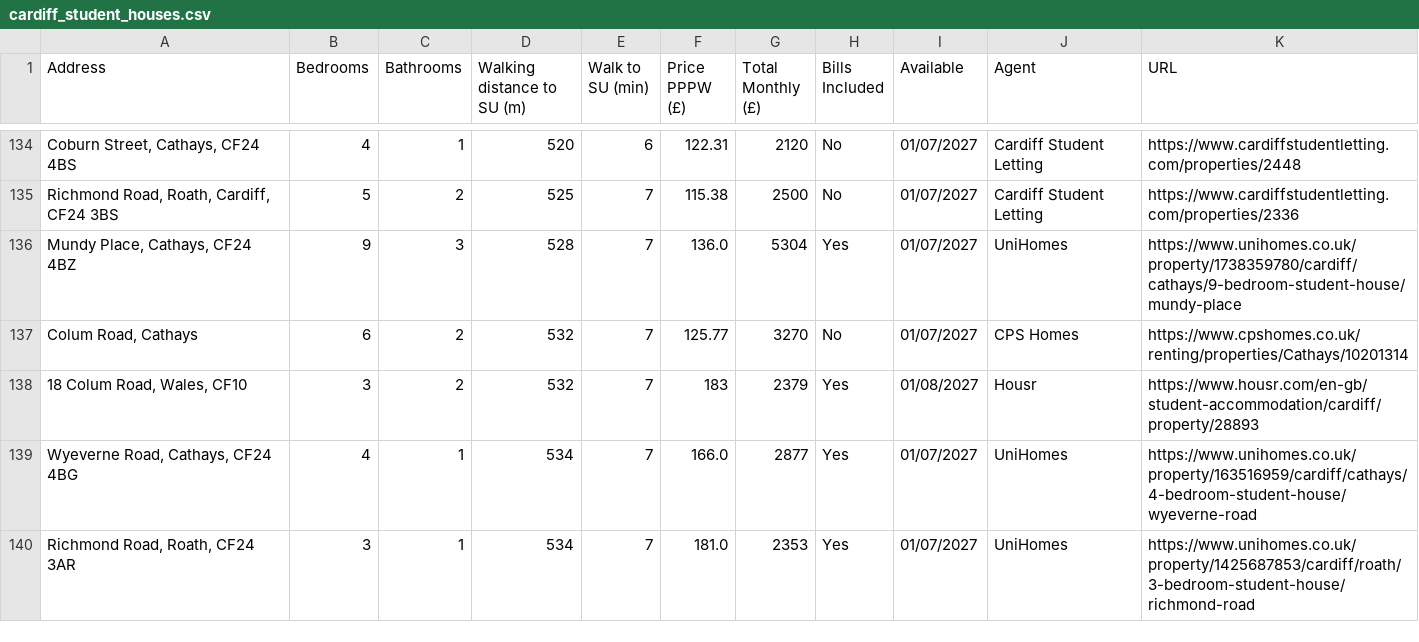
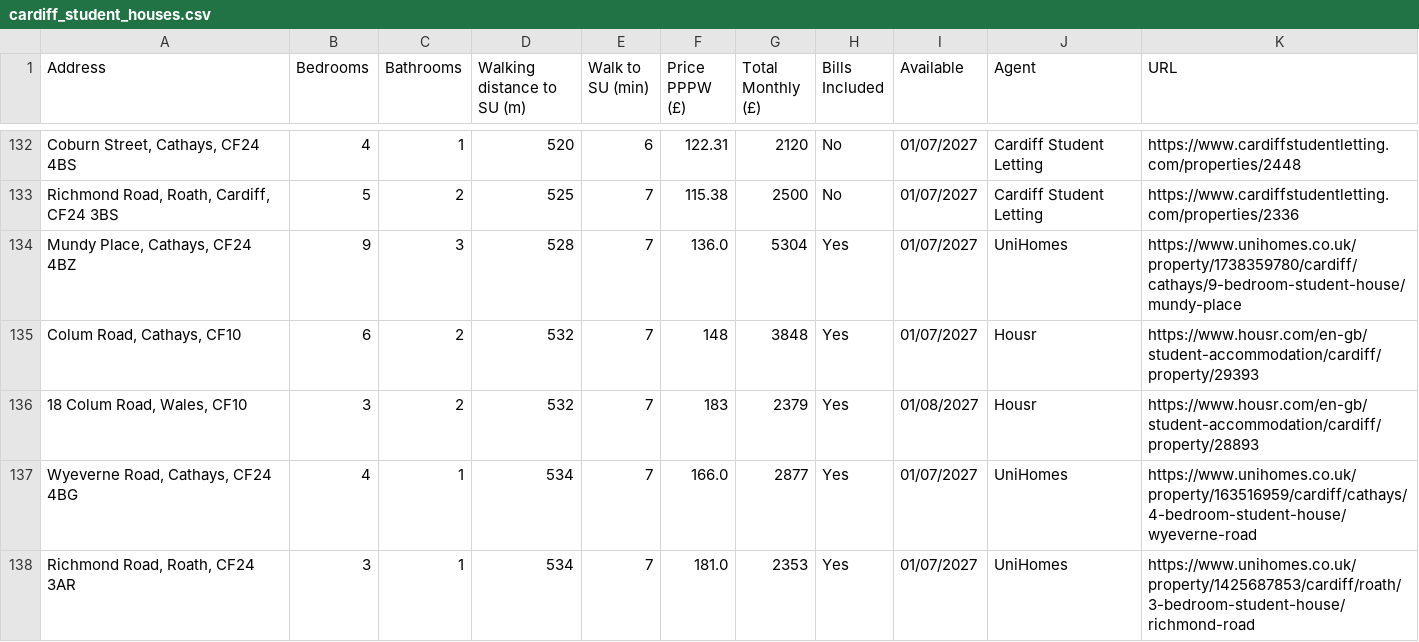
Before and after one commit to 3aks/3aks.github.io, a CSV file: housing/cardiff_student_houses.csv, drawn as a sheet; only a part is shown, gaps mark what is left out; addresses are those after the commit; the diff covers the shown part only; the diff names each change by its address in the sheet, - before the commit and + after, or states it on an @@ line.

```diff
--- a/housing/cardiff_student_houses.csv
+++ b/housing/cardiff_student_houses.csv
-A135 (Address): Colum Road, Cathays
+A135 (Address): Colum Road, Cathays, CF10
-F135 (Price PPPW (£)): 125.77
+F135 (Price PPPW (£)): 148
-G135 (Total Monthly (£)): 3270
+G135 (Total Monthly (£)): 3848
-H135 (Bills Included): No
+H135 (Bills Included): Yes
-J135 (Agent): CPS Homes
+J135 (Agent): Housr
-K135 (URL): https://www.cpshomes.co.uk/renting/properties/Cathays/10201314
+K135 (URL): https://www.housr.com/en-gb/student-accommodation/cardiff/property/29393
```
Also changed, not shown: 1 added row, 3 removed rows, 2 moved rows and 42 edited cells elsewhere in this file, 1 other file.
